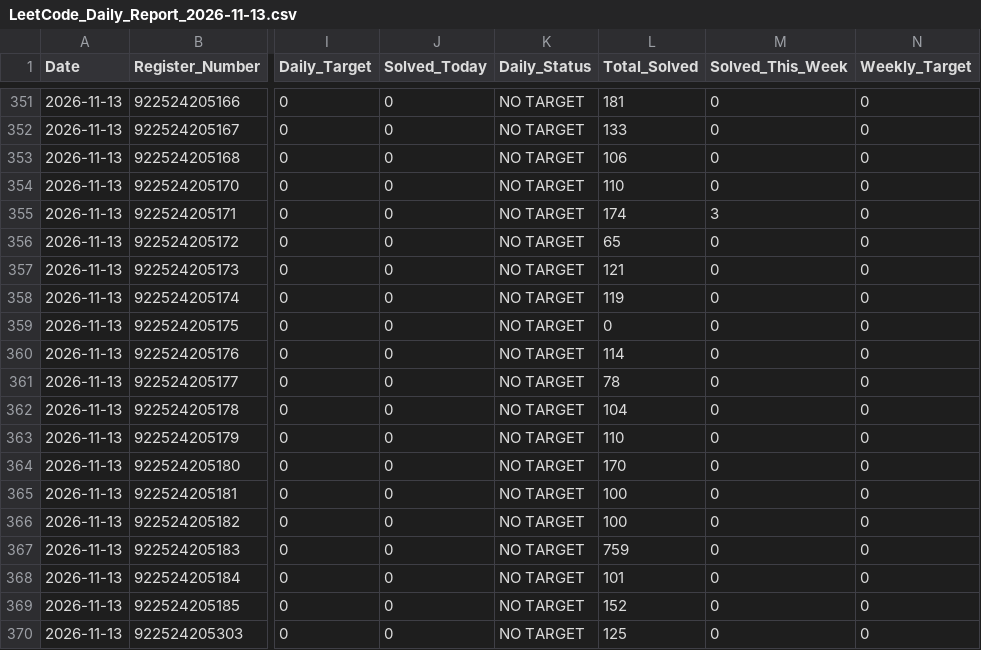
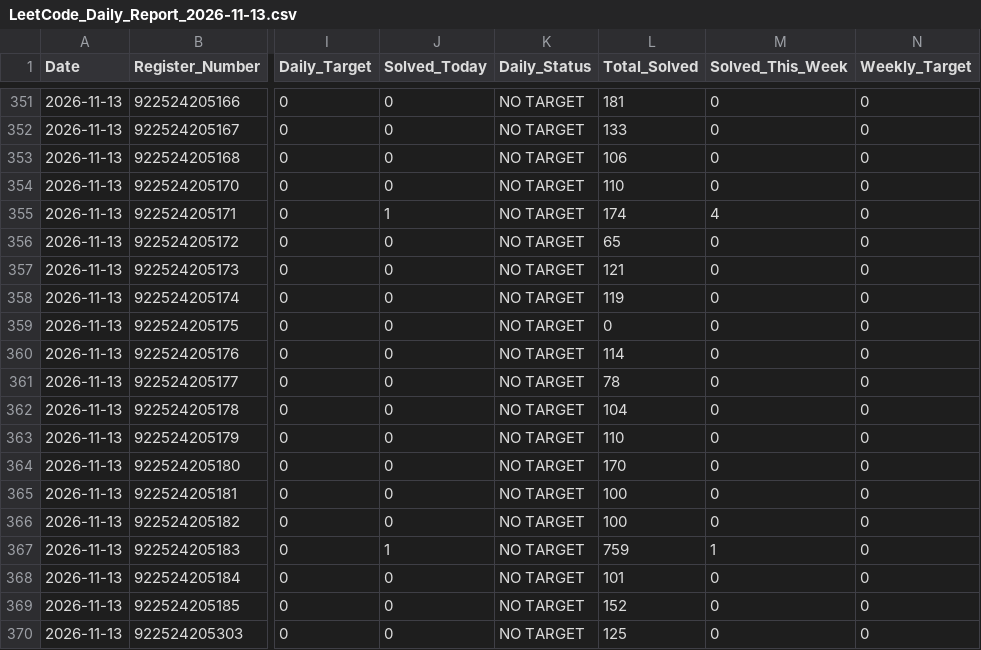
Before and after one commit to TK4743/taskmanager, a CSV file: leetcode/LeetCode_Daily_Report_2026-11-13.csv, drawn as a sheet; only a part is shown, gaps mark what is left out; the diff covers the shown part only; the diff names each change by its address in the sheet, - before the commit and + after, or states it on an @@ line.

```diff
--- a/leetcode/LeetCode_Daily_Report_2026-11-13.csv
+++ b/leetcode/LeetCode_Daily_Report_2026-11-13.csv
-J355 (Solved_Today): 0
+J355 (Solved_Today): 1
-M355 (Solved_This_Week): 3
+M355 (Solved_This_Week): 4
-J367 (Solved_Today): 0
+J367 (Solved_Today): 1
-M367 (Solved_This_Week): 0
+M367 (Solved_This_Week): 1
```
Also changed, not shown: 17 edited cells elsewhere in this file, 40 other files.
